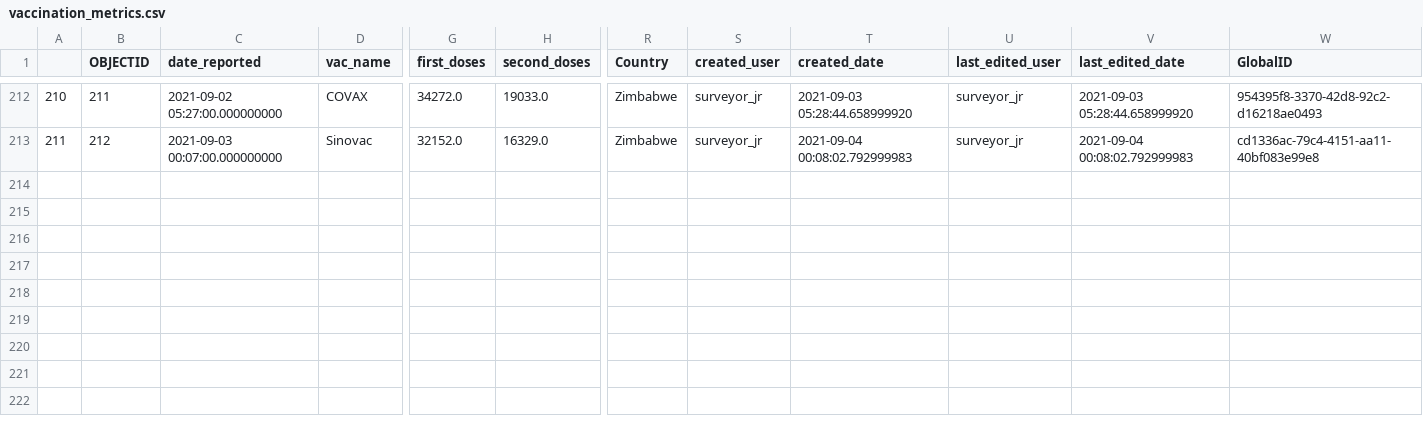
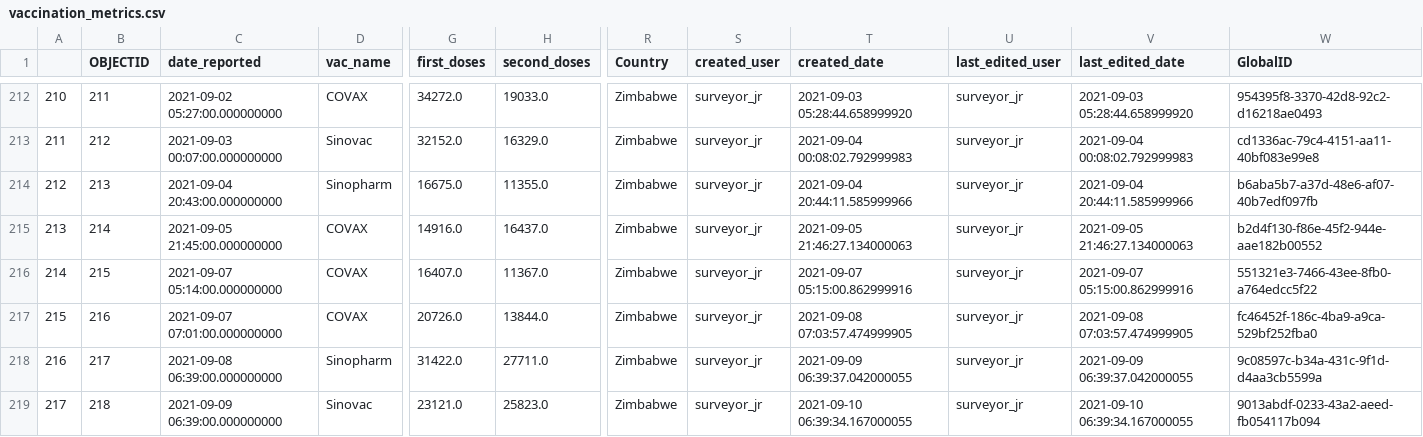
Before and after one commit to African-Surveyors-Connect/Zimbabwe-COVID-19-Data, a CSV file: vaccination_progress/vaccination_metrics.csv, drawn as a sheet; only a part is shown, gaps mark what is left out; rows hold the shown columns only; the diff names each change by its address in the sheet, - before the commit and + after, or states it on an @@ line.

```diff
--- a/vaccination_progress/vaccination_metrics.csv
+++ b/vaccination_progress/vaccination_metrics.csv
+row 214: 212 | 213 | 2021-09-04 20:43:00.000000000 | Sinopharm | 16675.0 | 11355.0 | Zimbabwe | surveyor_jr | 2021-09-04 20:44:11.585999966 | surveyor_jr | 2021-09-04 20:44:11.585999966 | b6aba5b7-a37d-48e6-af07-40b7edf097fb
+row 215: 213 | 214 | 2021-09-05 21:45:00.000000000 | COVAX | 14916.0 | 16437.0 | Zimbabwe | surveyor_jr | 2021-09-05 21:46:27.134000063 | surveyor_jr | 2021-09-05 21:46:27.134000063 | b2d4f130-f86e-45f2-944e-aae182b00552
+row 216: 214 | 215 | 2021-09-07 05:14:00.000000000 | COVAX | 16407.0 | 11367.0 | Zimbabwe | surveyor_jr | 2021-09-07 05:15:00.862999916 | surveyor_jr | 2021-09-07 05:15:00.862999916 | 551321e3-7466-43ee-8fb0-a764edcc5f22
+row 217: 215 | 216 | 2021-09-07 07:01:00.000000000 | COVAX | 20726.0 | 13844.0 | Zimbabwe | surveyor_jr | 2021-09-08 07:03:57.474999905 | surveyor_jr | 2021-09-08 07:03:57.474999905 | fc46452f-186c-4ba9-a9ca-529bf252fba0
+row 218: 216 | 217 | 2021-09-08 06:39:00.000000000 | Sinopharm | 31422.0 | 27711.0 | Zimbabwe | surveyor_jr | 2021-09-09 06:39:37.042000055 | surveyor_jr | 2021-09-09 06:39:37.042000055 | 9c08597c-b34a-431c-9f1d-d4aa3cb5599a
+row 219: 217 | 218 | 2021-09-09 06:39:00.000000000 | Sinovac | 23121.0 | 25823.0 | Zimbabwe | surveyor_jr | 2021-09-10 06:39:34.167000055 | surveyor_jr | 2021-09-10 06:39:34.167000055 | 9013abdf-0233-43a2-aeed-fb054117b094
```
Also changed, not shown: Provincial/current_prov_stats.csv, time_series_data/daily_cumulative_records.csv, 1 other file.
